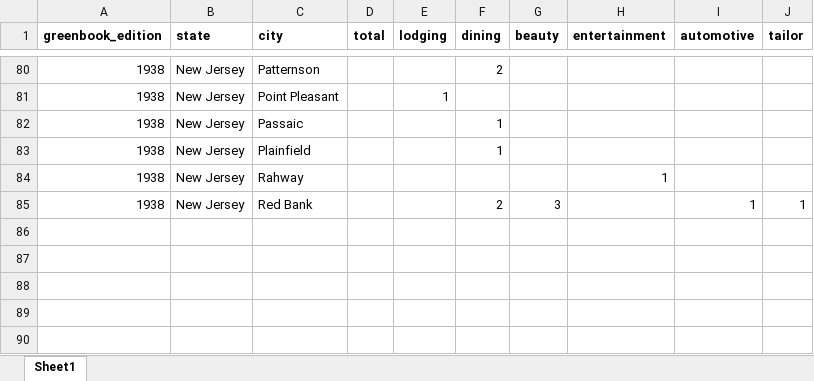
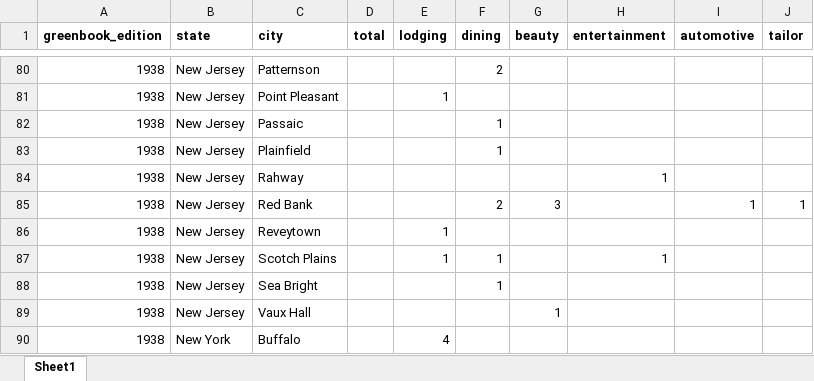
Before and after one commit to benda18/mapping_greenbook, an Excel workbook: data/greenbook_citysummary.xlsx, sheet Sheet1, drawn as a sheet; only a part is shown, gaps mark what is left out; values as stored, in another font and other column widths than the file's, no borders; the diff names each change by its address in the sheet, - before the commit and + after, or states it on an @@ line.

Commit message:
data

```diff
--- a/data/greenbook_citysummary.xlsx (sheet Sheet1)
+++ b/data/greenbook_citysummary.xlsx (sheet Sheet1)
+row 86: 1938 | New Jersey | Reveytown |  | 1
+row 87: 1938 | New Jersey | Scotch Plains |  | 1 | 1 |  | 1
+row 88: 1938 | New Jersey | Sea Bright |  |  | 1
+row 89: 1938 | New Jersey | Vaux Hall |  |  |  | 1
+row 90: 1938 | New York | Buffalo |  | 4
```
Also changed, not shown: 1 other file.
